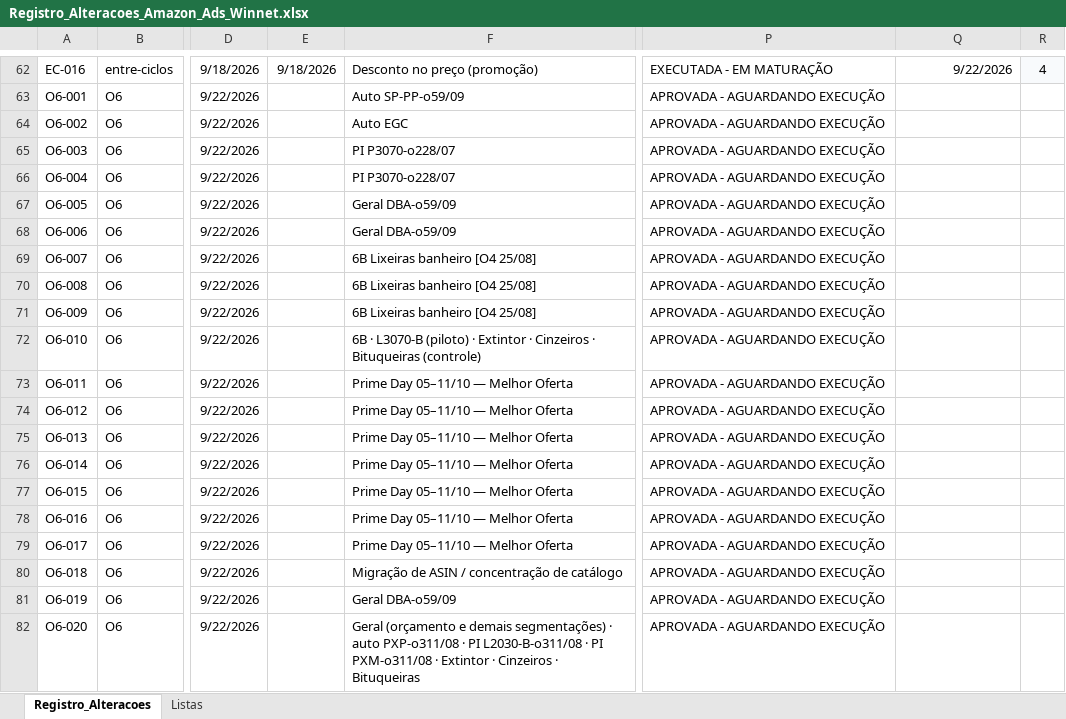
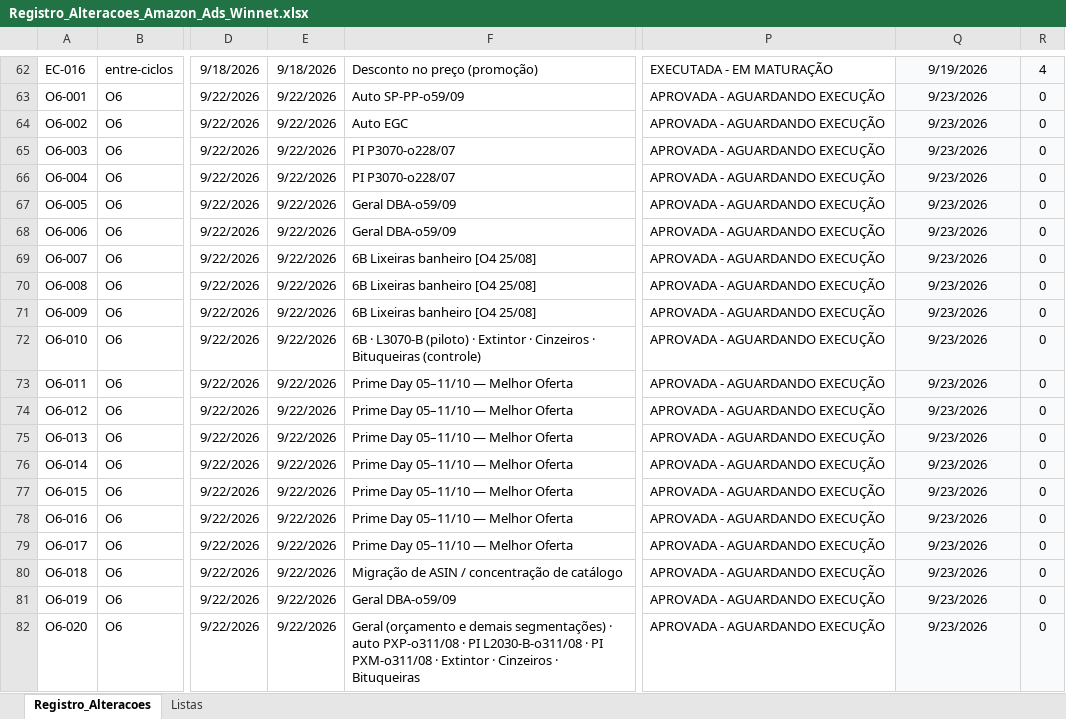
Before and after one commit to WinnetMetais/Marketplaces---Leo, an Excel workbook: dados/Registro_Alteracoes_Amazon_Ads_Winnet.xlsx, sheet Registro_Alteracoes, drawn as a sheet; only a part is shown, gaps mark what is left out; values as stored, in another font and other column widths than the file's, no borders; conditional formats and table styles not drawn; the diff covers the shown part only; the diff names each change by its address in the sheet, - before the commit and + after, or states it on an @@ line.

```diff
--- a/dados/Registro_Alteracoes_Amazon_Ads_Winnet.xlsx (sheet Registro_Alteracoes)
+++ b/dados/Registro_Alteracoes_Amazon_Ads_Winnet.xlsx (sheet Registro_Alteracoes)
@@ Q62 fill: none → #F8FAFC, alignment: right → center @@
-Q62: 9/22/2026
+Q62: 9/19/2026
-E63:E82: (empty)
+E63:E82: 9/22/2026
-Q63:Q82: (empty)
+Q63:Q82: 9/23/2026
-Q63:R82 fill: none
+Q63:R82 fill: #F8FAFC
-R63:R82: (empty)
+R63:R82: 0
```
Also changed, not shown: 9 edited cells and cell formats elsewhere in this sheet.
